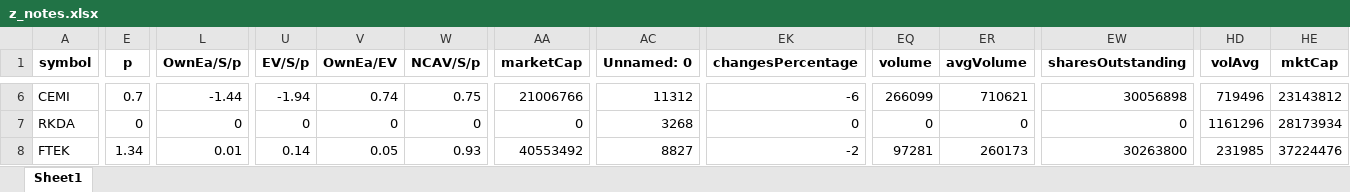
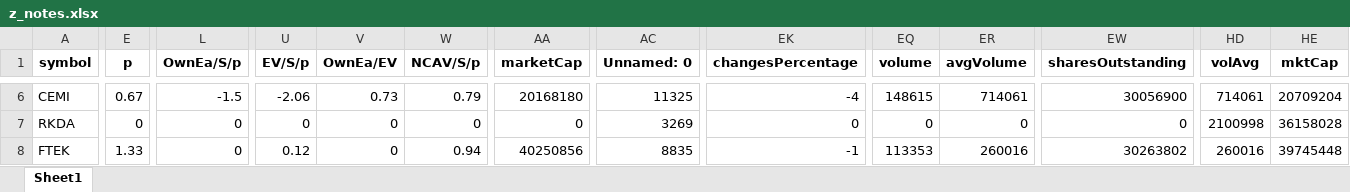
Before and after one commit to randomguy4214/poor-almanac-8, an Excel workbook: z_notes.xlsx, sheet Sheet1, drawn as a sheet; only a part is shown, gaps mark what is left out; values as stored, in another font and other column widths than the file's, no borders; the diff covers the shown part only; the diff names each change by its address in the sheet, - before the commit and + after, or states it on an @@ line.

```diff
--- a/z_notes.xlsx (sheet Sheet1)
+++ b/z_notes.xlsx (sheet Sheet1)
-E6 (p): 0.7
+E6 (p): 0.67
-L6 (OwnEa/S/p): -1.44
+L6 (OwnEa/S/p): -1.5
-U6 (EV/S/p): -1.94
+U6 (EV/S/p): -2.06
-V6 (OwnEa/EV): 0.74
+V6 (OwnEa/EV): 0.73
-W6 (NCAV/S/p): 0.75
+W6 (NCAV/S/p): 0.79
-AA6 (marketCap): 21006766
+AA6 (marketCap): 20168180
-AC6 (Unnamed: 0): 11312
+AC6 (Unnamed: 0): 11325
-EK6 (changesPercentage): -6
+EK6 (changesPercentage): -4
-EQ6 (volume): 266099
+EQ6 (volume): 148615
-ER6 (avgVolume): 710621
+ER6 (avgVolume): 714061
-EW6 (sharesOutstanding): 30056898
+EW6 (sharesOutstanding): 30056900
-HD6 (volAvg): 719496
+HD6 (volAvg): 714061
-HE6 (mktCap): 23143812
+HE6 (mktCap): 20709204
-AC7 (Unnamed: 0): 3268
+AC7 (Unnamed: 0): 3269
-HD7 (volAvg): 1161296
+HD7 (volAvg): 2100998
-HE7 (mktCap): 28173934
+HE7 (mktCap): 36158028
-E8 (p): 1.34
+E8 (p): 1.33
-L8 (OwnEa/S/p): 0.01
+L8 (OwnEa/S/p): 0
-U8 (EV/S/p): 0.14
+U8 (EV/S/p): 0.12
-V8 (OwnEa/EV): 0.05
+V8 (OwnEa/EV): 0
-W8 (NCAV/S/p): 0.93
+W8 (NCAV/S/p): 0.94
-AA8 (marketCap): 40553492
+AA8 (marketCap): 40250856
-AC8 (Unnamed: 0): 8827
+AC8 (Unnamed: 0): 8835
-EK8 (changesPercentage): -2
+EK8 (changesPercentage): -1
-EQ8 (volume): 97281
+EQ8 (volume): 113353
-ER8 (avgVolume): 260173
+ER8 (avgVolume): 260016
-EW8 (sharesOutstanding): 30263800
+EW8 (sharesOutstanding): 30263802
-HD8 (volAvg): 231985
+HD8 (volAvg): 260016
-HE8 (mktCap): 37224476
+HE8 (mktCap): 39745448
```
Also changed, not shown: 254 edited cells elsewhere in this sheet, 5_df_output_filtered.xlsx, 2 other files.
